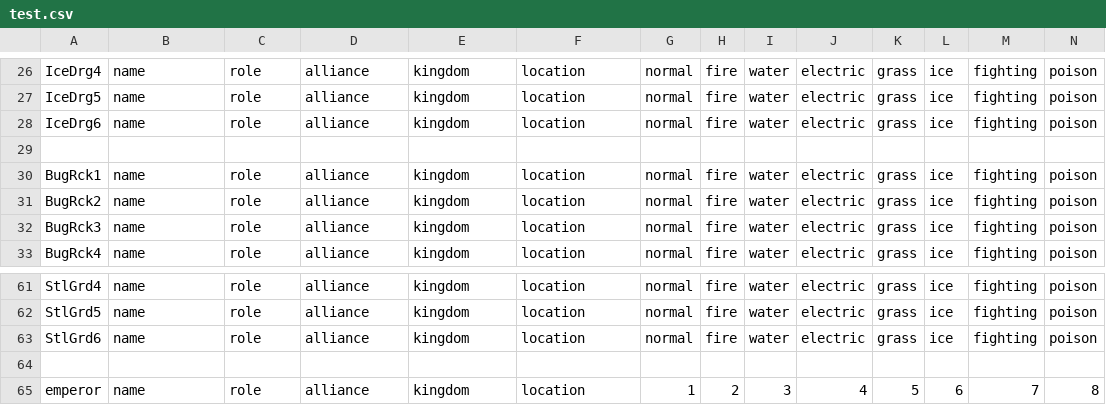
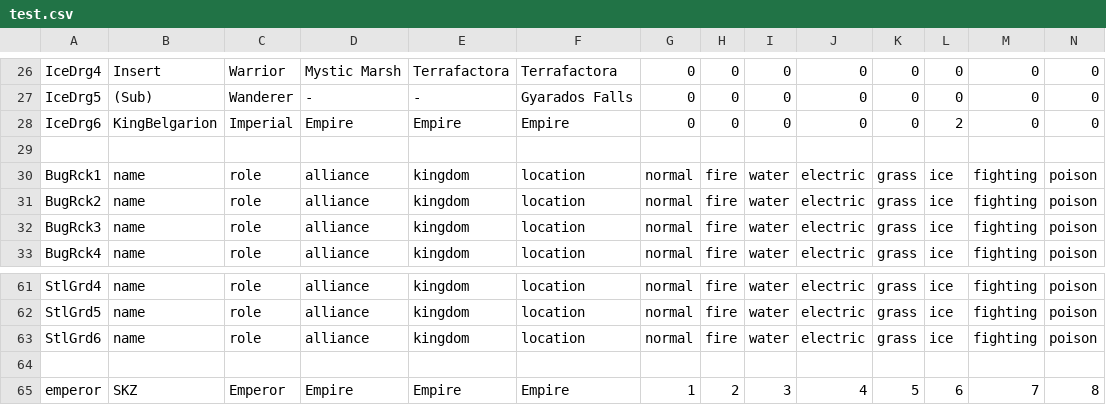
Before and after one commit to inkbug1/graphics-source, a CSV file: test.csv, drawn as a sheet; only a part is shown, gaps mark what is left out; removed rows and columns are numbered as before the commit, all else as after; rows hold the shown columns only; the diff covers the shown part only; the diff names each change by its address in the sheet, - before the commit and + after, or states it on an @@ line.

```diff
--- a/test.csv
+++ b/test.csv
-B26: name
+B26: Insert
-C26: role
+C26: Warrior
-D26: alliance
+D26: Mystic Marsh
-E26: kingdom
+E26: Terrafactora
-F26: location
+F26: Terrafactora
-G26: normal
+G26: 0
-H26: fire
+H26: 0
-I26: water
+I26: 0
-J26: electric
+J26: 0
-K26: grass
+K26: 0
-L26: ice
+L26: 0
-M26: fighting
+M26: 0
-N26: poison
+N26: 0
-row 27: IceDrg5 | name | role | alliance | kingdom | location | normal | fire | water | electric | grass | ice | fighting | poison
+row 27: IceDrg5 | (Sub) | Wanderer | - | - | Gyarados Falls | 0 | 0 | 0 | 0 | 0 | 0 | 0 | 0
-B28: name
+B28: KingBelgarion
-C28: role
+C28: Imperial
-D28: alliance
+D28: Empire
-E28: kingdom
+E28: Empire
-F28: location
+F28: Empire
-G28: normal
+G28: 0
-H28: fire
+H28: 0
-I28: water
+I28: 0
-J28: electric
+J28: 0
-K28: grass
+K28: 0
-L28: ice
+L28: 2
-M28: fighting
+M28: 0
-N28: poison
+N28: 0
-B65: name
+B65: SKZ
-C65: role
+C65: Emperor
-D65: alliance
+D65: Empire
-E65: kingdom
+E65: Empire
-F65: location
+F65: Empire
```
Also changed, not shown: 89 edited cells elsewhere in this file.
